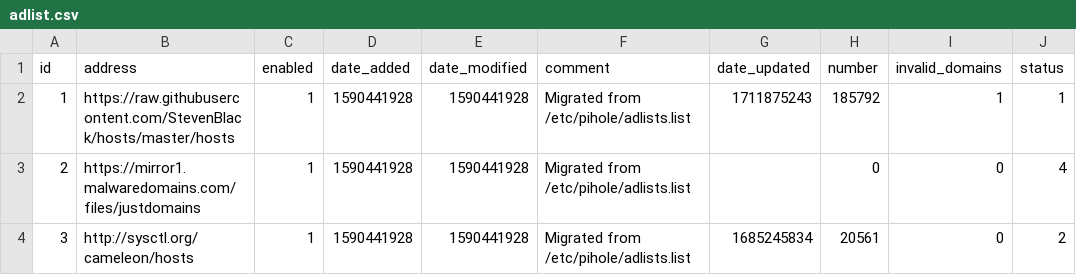
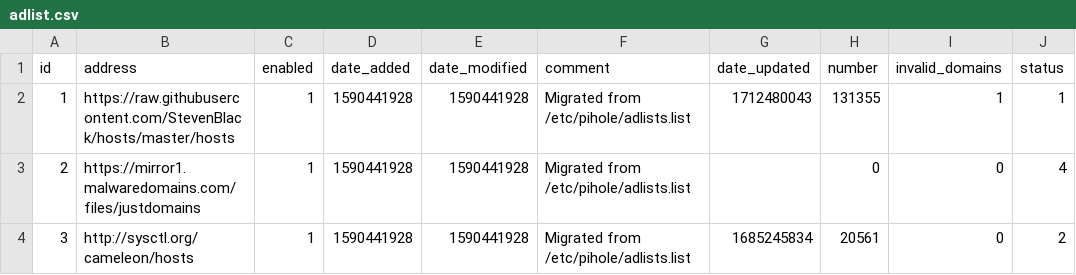
Before and after one commit to vaparr/my-pihole-lists, a CSV file: adlist.csv, drawn as a sheet; only a part is shown; the diff covers the shown part only.

```diff
--- a/adlist.csv
+++ b/adlist.csv
@@ -1,3 +1,3 @@
 id,address,enabled,date_added,date_modified,comment,date_updated,number,invalid_domains,status
-1,https://raw.githubusercontent.com/StevenBlack/hosts/master/hosts,1,1590441928,1590441928,"Migrated from /etc/pihole/adlists.list",1711875243,185792,1,1
+1,https://raw.githubusercontent.com/StevenBlack/hosts/master/hosts,1,1590441928,1590441928,"Migrated from /etc/pihole/adlists.list",1712480043,131355,1,1
 2,https://mirror1.malwaredomains.com/files/justdomains,1,1590441928,1590441928,"Migrated from /etc/pihole/adlists.list",,0,0,4
```
Also changed, not shown: 27 edited cells elsewhere in this file.
